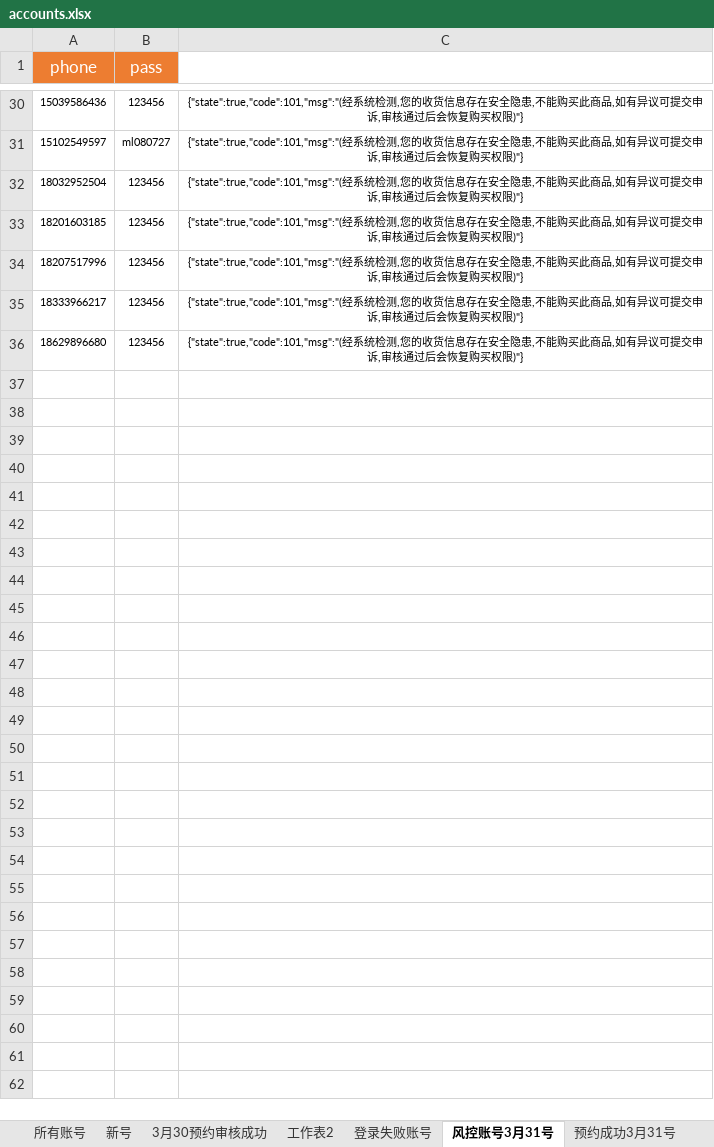
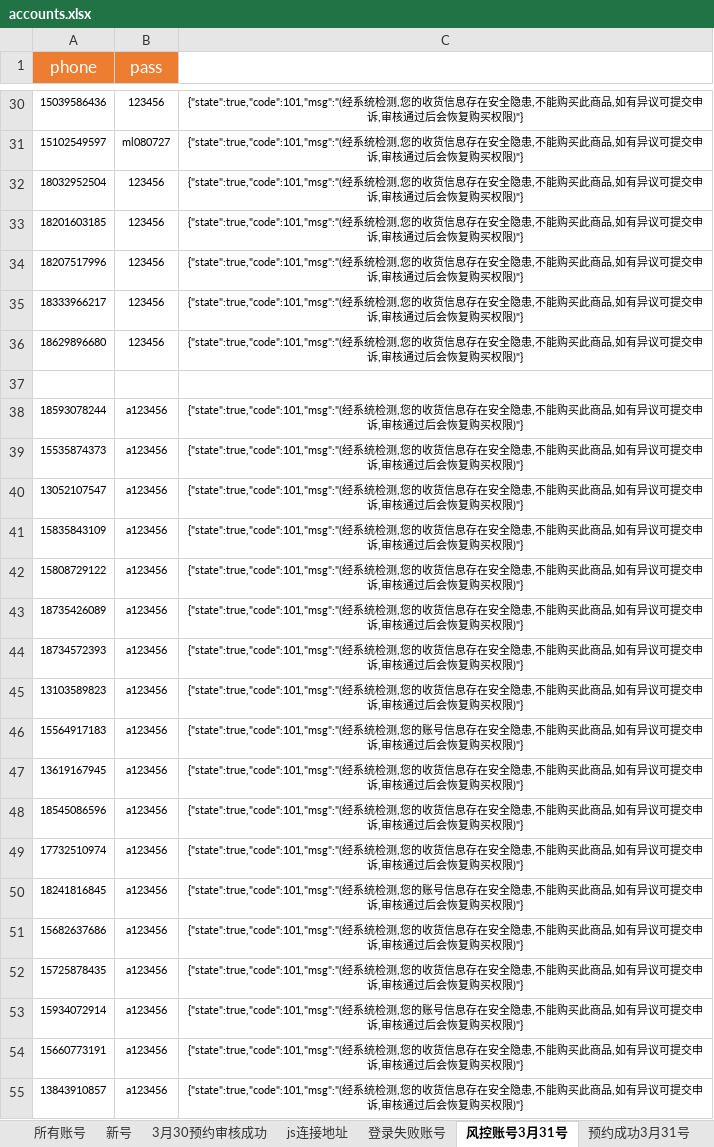
Before and after one commit to frosh-li/maotai, an Excel workbook: accounts.xlsx, sheet 风控账号3月31号, drawn as a sheet; only a part is shown, gaps mark what is left out; values as stored, in another font and other column widths than the file's, no borders; the diff covers the shown part only; the diff names each change by its address in the sheet, - before the commit and + after, or states it on an @@ line.

```diff
--- a/accounts.xlsx (sheet 风控账号3月31号)
+++ b/accounts.xlsx (sheet 风控账号3月31号)
-sheet tab: 工作表2
+sheet tab: js连接地址
+row 37: (empty)
+row 38: 18593078244 | a123456 | {"state":true,"code":101,"msg":"(经系统检测,您的收货信息存在安全隐患,不能购买此商品,如有异议可提交申诉,审核通过后会恢复购买权限)"}
+row 39: 15535874373 | a123456 | {"state":true,"code":101,"msg":"(经系统检测,您的收货信息存在安全隐患,不能购买此商品,如有异议可提交申诉,审核通过后会恢复购买权限)"}
+row 40: 13052107547 | a123456 | {"state":true,"code":101,"msg":"(经系统检测,您的收货信息存在安全隐患,不能购买此商品,如有异议可提交申诉,审核通过后会恢复购买权限)"}
+row 41: 15835843109 | a123456 | {"state":true,"code":101,"msg":"(经系统检测,您的收货信息存在安全隐患,不能购买此商品,如有异议可提交申诉,审核通过后会恢复购买权限)"}
+row 42: 15808729122 | a123456 | {"state":true,"code":101,"msg":"(经系统检测,您的收货信息存在安全隐患,不能购买此商品,如有异议可提交申诉,审核通过后会恢复购买权限)"}
+row 43: 18735426089 | a123456 | {"state":true,"code":101,"msg":"(经系统检测,您的收货信息存在安全隐患,不能购买此商品,如有异议可提交申诉,审核通过后会恢复购买权限)"}
+row 44: 18734572393 | a123456 | {"state":true,"code":101,"msg":"(经系统检测,您的收货信息存在安全隐患,不能购买此商品,如有异议可提交申诉,审核通过后会恢复购买权限)"}
+row 45: 13103589823 | a123456 | {"state":true,"code":101,"msg":"(经系统检测,您的收货信息存在安全隐患,不能购买此商品,如有异议可提交申诉,审核通过后会恢复购买权限)"}
+row 46: 15564917183 | a123456 | {"state":true,"code":101,"msg":"(经系统检测,您的账号信息存在安全隐患,不能购买此商品,如有异议可提交申诉,审核通过后会恢复购买权限)"}
+row 47: 13619167945 | a123456 | {"state":true,"code":101,"msg":"(经系统检测,您的收货信息存在安全隐患,不能购买此商品,如有异议可提交申诉,审核通过后会恢复购买权限)"}
+row 48: 18545086596 | a123456 | {"state":true,"code":101,"msg":"(经系统检测,您的收货信息存在安全隐患,不能购买此商品,如有异议可提交申诉,审核通过后会恢复购买权限)"}
+row 49: 17732510974 | a123456 | {"state":true,"code":101,"msg":"(经系统检测,您的收货信息存在安全隐患,不能购买此商品,如有异议可提交申诉,审核通过后会恢复购买权限)"}
+row 50: 18241816845 | a123456 | {"state":true,"code":101,"msg":"(经系统检测,您的账号信息存在安全隐患,不能购买此商品,如有异议可提交申诉,审核通过后会恢复购买权限)"}
+row 51: 15682637686 | a123456 | {"state":true,"code":101,"msg":"(经系统检测,您的收货信息存在安全隐患,不能购买此商品,如有异议可提交申诉,审核通过后会恢复购买权限)"}
+row 52: 15725878435 | a123456 | {"state":true,"code":101,"msg":"(经系统检测,您的收货信息存在安全隐患,不能购买此商品,如有异议可提交申诉,审核通过后会恢复购买权限)"}
+row 53: 15934072914 | a123456 | {"state":true,"code":101,"msg":"(经系统检测,您的账号信息存在安全隐患,不能购买此商品,如有异议可提交申诉,审核通过后会恢复购买权限)"}
+row 54: 15660773191 | a123456 | {"state":true,"code":101,"msg":"(经系统检测,您的收货信息存在安全隐患,不能购买此商品,如有异议可提交申诉,审核通过后会恢复购买权限)"}
+row 55: 13843910857 | a123456 | {"state":true,"code":101,"msg":"(经系统检测,您的收货信息存在安全隐患,不能购买此商品,如有异议可提交申诉,审核通过后会恢复购买权限)"}
```
Also changed, not shown: 40 added rows elsewhere in this sheet, sheet 新号, sheet 预约成功3月31号, sheet 登录失败账号, sheet 所有账号, hidden cells, 5 other files.
